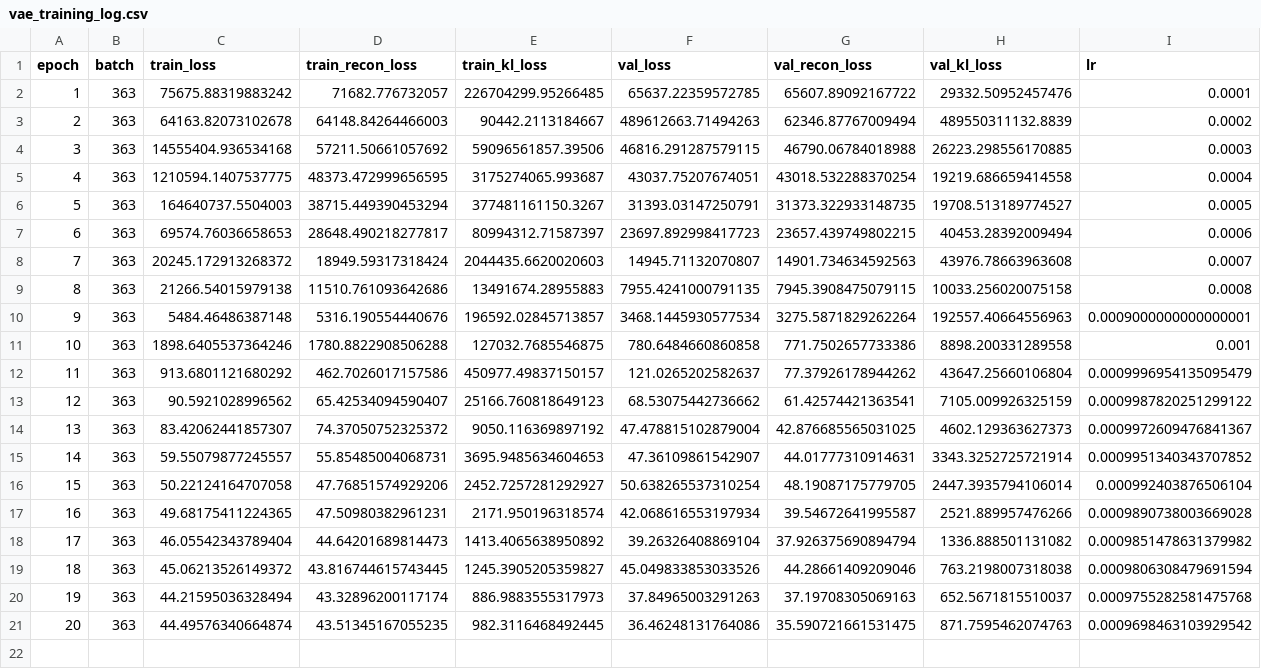
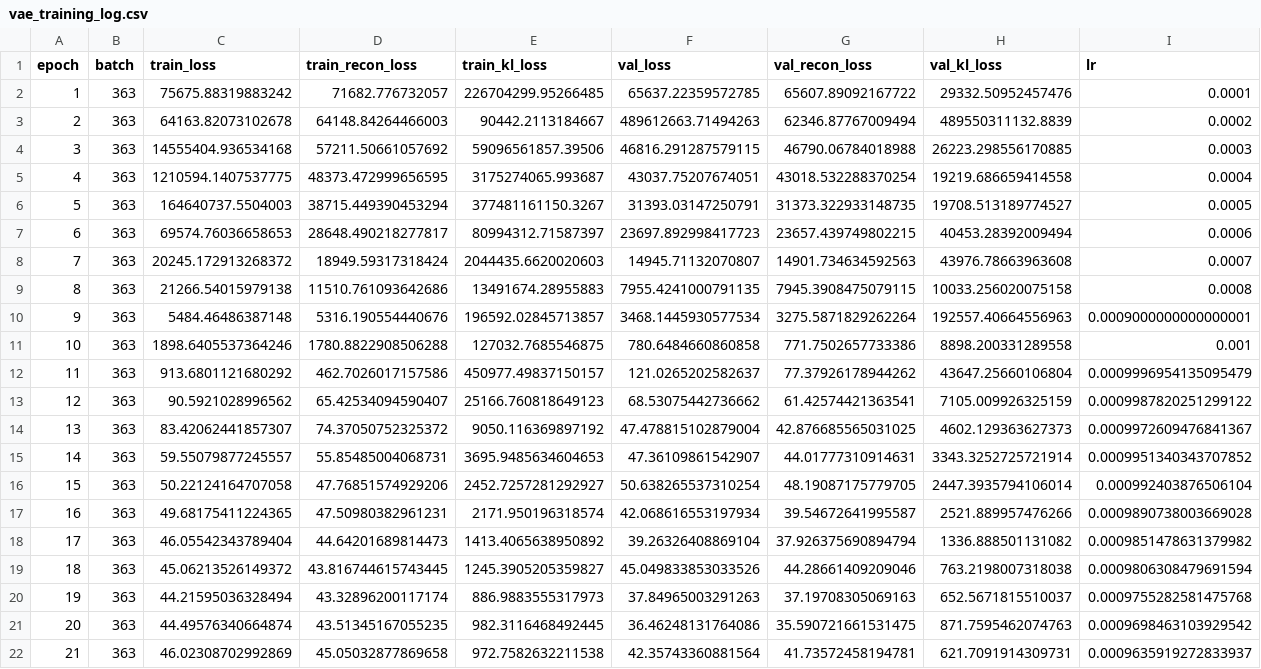
Before and after one commit to BarbaraLol/PML_exam_Loletti, a CSV file: VAE_second_try/vae_results/10sec_chunks/simple_vae_experiment_20250817_160711/vae_training_log.csv, drawn as a sheet; only a part is shown; rows hold the shown columns only; the diff names each change by its address in the sheet, - before the commit and + after, or states it on an @@ line.

```diff
--- a/VAE_second_try/vae_results/10sec_chunks/simple_vae_experiment_20250817_160711/vae_training_log.csv
+++ b/VAE_second_try/vae_results/10sec_chunks/simple_vae_experiment_20250817_160711/vae_training_log.csv
+row 22: 21 | 363 | 46.02308702992869 | 45.05032877869658 | 972.7582632211538 | 42.35743360881564 | 41.73572458194781 | 621.7091914309731 | 0.0009635919272833937
```
Also changed, not shown: VAE_second_try/vae_results/10sec_chunks/simple_vae_experiment_20250817_160711/latent_stats.csv, VAE_third_try/latent_stats.csv.
